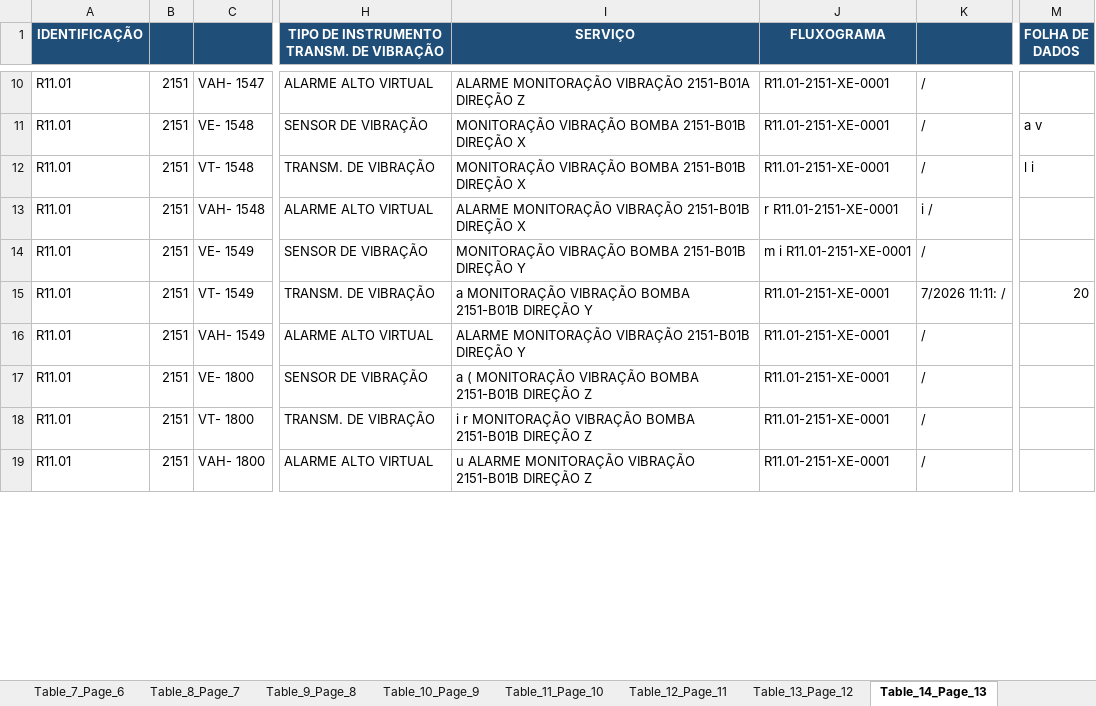
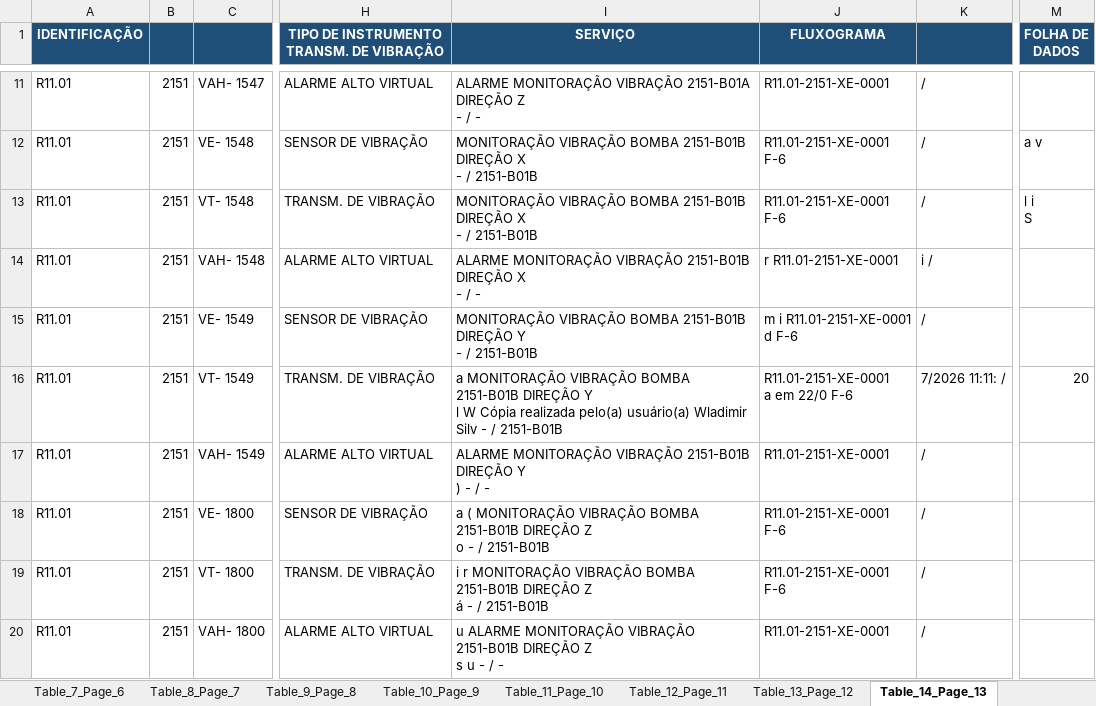
Before and after one commit to jeronimo-mg/PDF_to_sheet, an Excel workbook: LI_output.xlsx, sheet Table_14_Page_13, drawn as a sheet; only a part is shown, gaps mark what is left out; values as stored, in another font and other column widths than the file's, no borders; addresses are those after the commit; ↵ is a line break in a cell; the diff covers the shown part only; the diff names each change by its address in the sheet, - before the commit and + after, or states it on an @@ line.

Commit message:
chore(conductor): Mark track 'Correção de mesclagem multi-linha para coordenadas e fluxogramas na coluna FLUXOGRAMA/COORD' as complete

```diff
--- a/LI_output.xlsx (sheet Table_14_Page_13)
+++ b/LI_output.xlsx (sheet Table_14_Page_13)
-I11 (SERVIÇO): …DIREÇÃO Z
+I11 (SERVIÇO): …DIREÇÃO Z ↵ - / -
-I12:I13 (SERVIÇO): …DIREÇÃO X
+I12:I13 (SERVIÇO): …DIREÇÃO X ↵ - / 2151-B01B
-J12:J13 (FLUXOGRAMA): R11.01-2151-XE-0001
+J12:J13 (FLUXOGRAMA): R11.01-2151-XE-0001 ↵ F-6
-M13 (FOLHA DE DADOS): l i
+M13 (FOLHA DE DADOS): l i ↵ S
-I14 (SERVIÇO): …DIREÇÃO X
+I14 (SERVIÇO): …DIREÇÃO X ↵ - / -
-I15 (SERVIÇO): …DIREÇÃO Y
+I15 (SERVIÇO): …DIREÇÃO Y ↵ - / 2151-B01B
-J15 (FLUXOGRAMA): m i R11.01-2151-XE-0001
+J15 (FLUXOGRAMA): m i R11.01-2151-XE-0001 ↵ d F-6
-I16 (SERVIÇO): …DIREÇÃO Y
+I16 (SERVIÇO): …DIREÇÃO Y ↵ l W Cópia realizada pelo(a) usuário(a) Wladimir Silv - / 2151-B01B
-J16 (FLUXOGRAMA): R11.01-2151-XE-0001
+J16 (FLUXOGRAMA): R11.01-2151-XE-0001 ↵ a em 22/0 F-6
-I17 (SERVIÇO): …DIREÇÃO Y
+I17 (SERVIÇO): …DIREÇÃO Y ↵ ) - / -
-I18 (SERVIÇO): …DIREÇÃO Z
+I18 (SERVIÇO): …DIREÇÃO Z ↵ o - / 2151-B01B
-J18:J19 (FLUXOGRAMA): R11.01-2151-XE-0001
+J18:J19 (FLUXOGRAMA): R11.01-2151-XE-0001 ↵ F-6
-I19 (SERVIÇO): …DIREÇÃO Z
+I19 (SERVIÇO): …DIREÇÃO Z ↵ á - / 2151-B01B
-I20 (SERVIÇO): …DIREÇÃO Z
+I20 (SERVIÇO): …DIREÇÃO Z ↵ s u - / -
```
Also changed, not shown: 1 added row and 34 edited cells elsewhere in this sheet, sheet Master_Consolidated, sheet Table_7_Page_6, sheet Table_6_Page_5, sheet Table_4_Page_3, sheet Table_12_Page_11, sheet Table_9_Page_8, 7 more sheets, R11.01-2151-LI-0001_3-1.xlsx, 8 other files.
